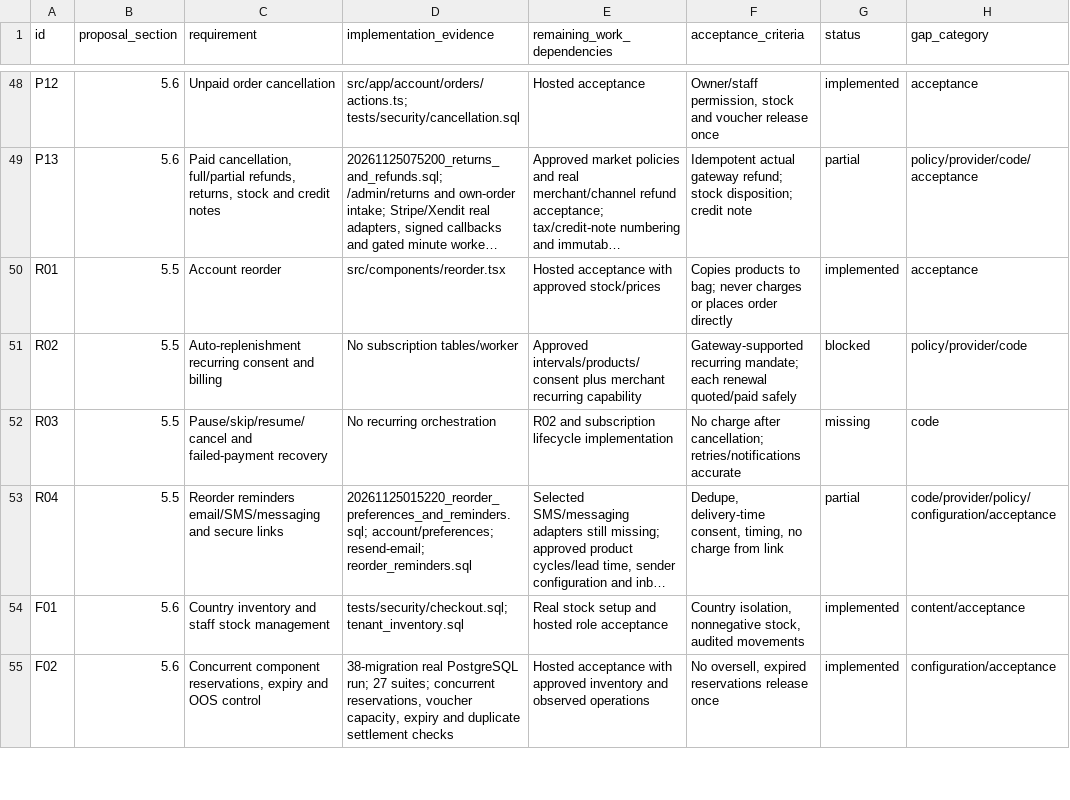
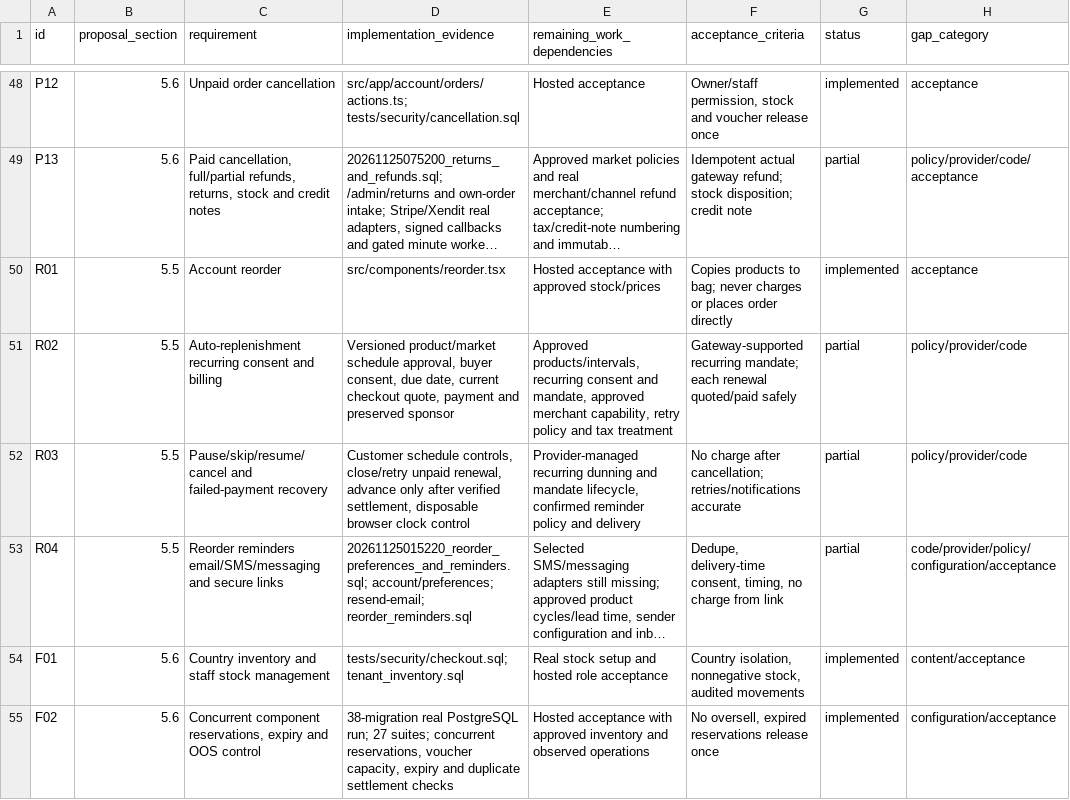
Before and after one commit to baisylvester/riway, a CSV file: PROPOSAL-MATRIX.csv, drawn as a sheet; only a part is shown, gaps mark what is left out; long unchanged cells end in …; the diff names each change by its address in the sheet, - before the commit and + after, or states it on an @@ line.

Commit message:
Add approved replenishment schedules and customer-reviewed renewals

```diff
--- a/PROPOSAL-MATRIX.csv
+++ b/PROPOSAL-MATRIX.csv
-D51 (implementation_evidence): No subscription tables/worker
+D51 (implementation_evidence): Versioned product/market schedule approval, buyer consent, due date, current checkout quote, payment and preserved sponsor
-E51 (remaining_work_dependencies): Approved intervals/products/consent plus merchant recurring capability
+E51 (remaining_work_dependencies): Approved products/intervals, recurring consent and mandate, approved merchant capability, retry policy and tax treatment
-G51 (status): blocked
+G51 (status): partial
-D52 (implementation_evidence): No recurring orchestration
+D52 (implementation_evidence): Customer schedule controls, close/retry unpaid renewal, advance only after verified settlement, disposable browser clock control
-E52 (remaining_work_dependencies): R02 and subscription lifecycle implementation
+E52 (remaining_work_dependencies): Provider-managed recurring dunning and mandate lifecycle, confirmed reminder policy and delivery
-G52 (status): missing
+G52 (status): partial
-H52 (gap_category): code
+H52 (gap_category): policy/provider/code
```
Also changed, not shown: 22 other files.
